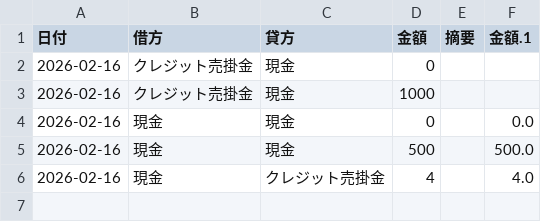
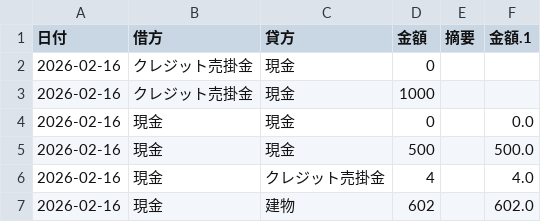
Before and after one commit to xufu732-coder/stack, a CSV file: journal.csv, drawn as a sheet.

Commit message:
Update journal

```diff
--- a/journal.csv
+++ b/journal.csv
@@ -6 +6,2 @@
 2026-02-16,現金,クレジット売掛金,4,,4.0
+2026-02-16,現金,建物,602,,602.0
```
